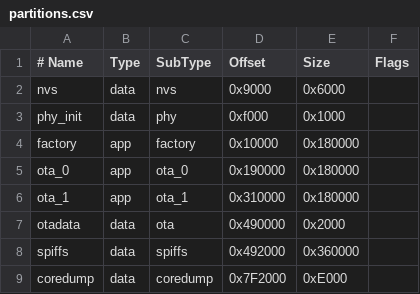
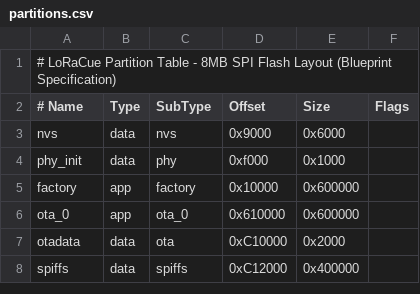
Before and after one commit to LoRaCue/loracue, a CSV file: partitions.csv, drawn as a sheet.

```diff
--- a/partitions.csv
+++ b/partitions.csv
@@ -1 +1,2 @@
+# LoRaCue Partition Table - 8MB SPI Flash Layout (Blueprint Specification)
 # Name,   Type, SubType, Offset,  Size,    Flags
@@ -3,7 +4,5 @@ nvs,      data, nvs,     0x9000,  0x6000,
 phy_init, data, phy,     0xf000,  0x1000,
-factory,  app,  factory, 0x10000, 0x180000,
-ota_0,    app,  ota_0,   0x190000, 0x180000,
-ota_1,    app,  ota_1,   0x310000, 0x180000,
-otadata,  data, ota,     0x490000, 0x2000,
-spiffs,   data, spiffs,  0x492000, 0x360000,
-coredump, data, coredump, 0x7F2000, 0xE000,
+factory,  app,  factory, 0x10000, 0x600000,
+ota_0,    app,  ota_0,   0x610000, 0x600000,
+otadata,  data, ota,     0xC10000, 0x2000,
+spiffs,   data, spiffs,  0xC12000, 0x400000,
```
Also changed, not shown: 12 other files.
